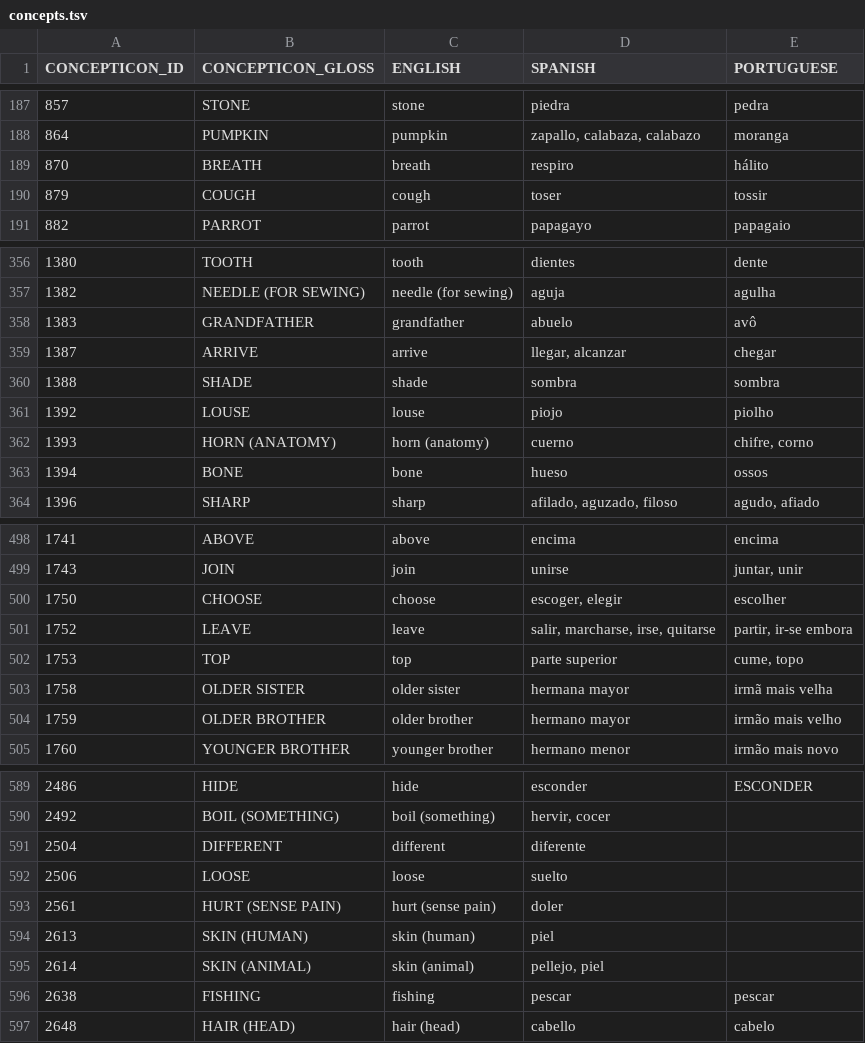
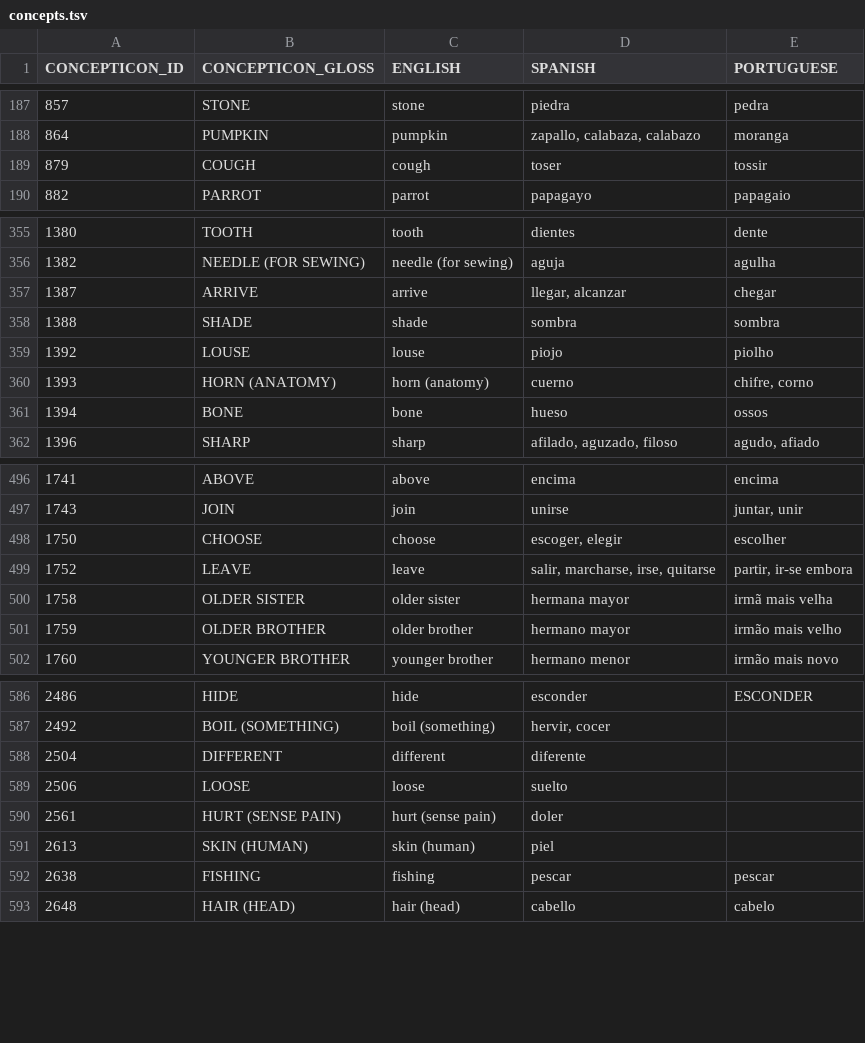
Before and after one commit to pano-takanan-history/blumpanotacana, a TSV file: etc/concepts.tsv, drawn as a sheet; only a part is shown, gaps mark what is left out; the diff names each change by its address in the sheet, - before the commit and + after, or states it on an @@ line.

Commit message:
excluded concepts

```diff
--- a/etc/concepts.tsv
+++ b/etc/concepts.tsv
-row 189: 870 | BREATH | breath | respiro | hálito
-row 358: 1383 | GRANDFATHER | grandfather | abuelo | avô
-row 502: 1753 | TOP | top | parte superior | cume, topo
-row 595: 2614 | SKIN (ANIMAL) | skin (animal) | pellejo, piel
```
Also changed, not shown: raw/filtered_raw.tsv, 56 other files.
